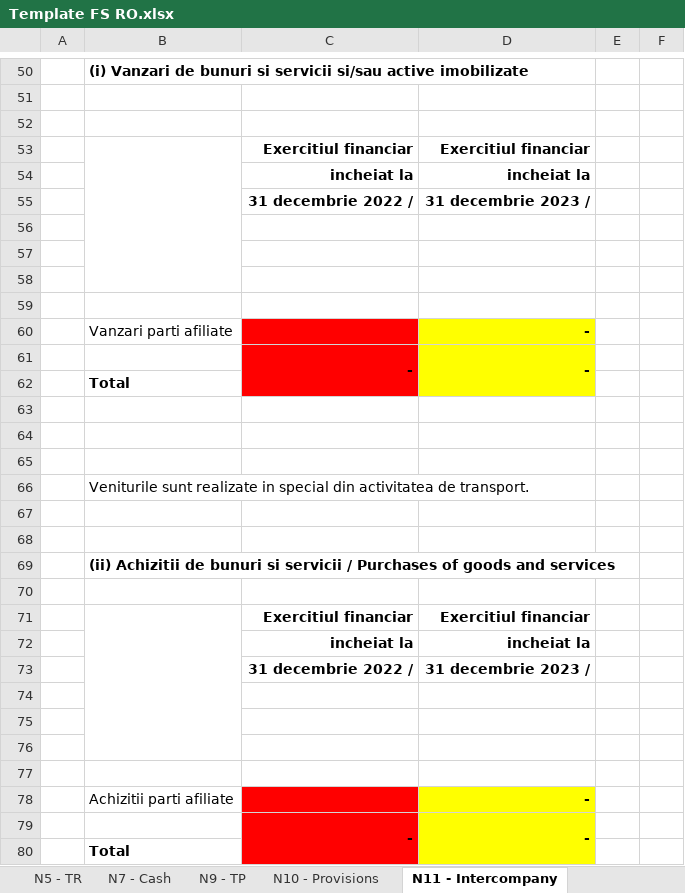
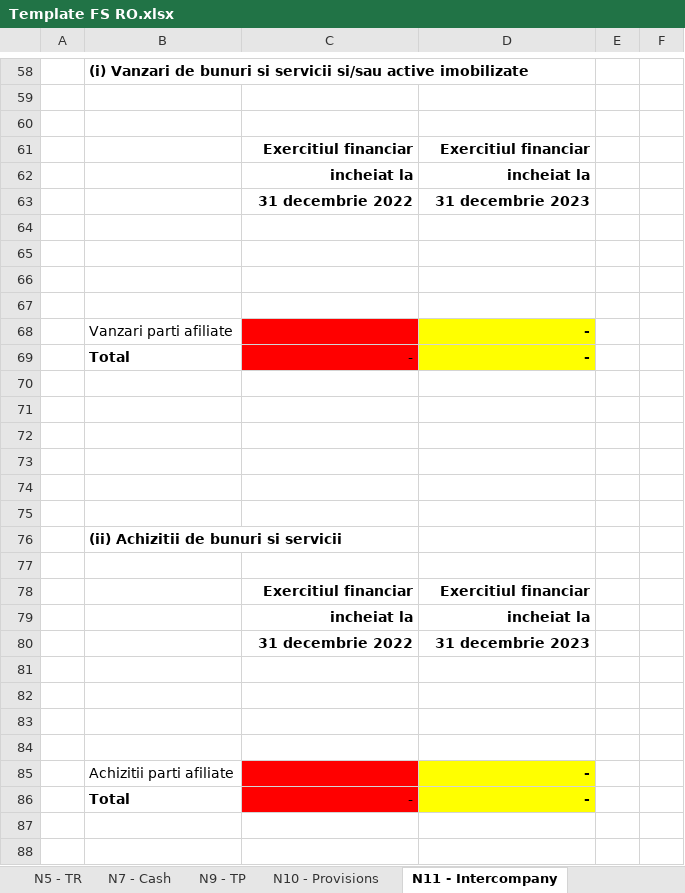
Before and after one commit to GTRDIGITAL/FSBotMirus, an Excel workbook: exceltemp/Template FS RO.xlsx, sheet N11 - Intercompany, drawn as a sheet; only a part is shown, gaps mark what is left out; values as stored, in another font and other column widths than the file's, no borders; removed rows and columns are numbered as before the commit, all else as after; the diff covers the shown part only; the diff names each change by its address in the sheet, - before the commit and + after, or states it on an @@ line.

```diff
--- a/exceltemp/Template FS RO.xlsx (sheet N11 - Intercompany)
+++ b/exceltemp/Template FS RO.xlsx (sheet N11 - Intercompany)
-B53:B58 merged
-C63: 31 decembrie 2022 /
+C63: 31 decembrie 2022
-D63: 31 decembrie 2023 /
+D63: 31 decembrie 2023
-B69: (empty)
+B69: Total
-C69 bold: on
+C69 bold: off
-C61:C62 merged
-D61:D62 merged
-row 62:  | Total
-row 66:  | Veniturile sunt realizate in special din activitatea de transport.
+row 75: (empty)
-B76: …si servicii / Purchases of goods and services
+B76: …si servicii
-B71:B76 merged
-C80: 31 decembrie 2022 /
+C80: 31 decembrie 2022
-D80: 31 decembrie 2023 /
+D80: 31 decembrie 2023
-B86: (empty)
+B86: Total
-C86 bold: on
+C86 bold: off
-C79:C80 merged
-D79:D80 merged
-row 80:  | Total
```
Also changed, not shown: 10 added rows, 2 removed rows, 13 edited cells and merged cells elsewhere in this sheet, sheet Trial Balance, other sheet tabs, formulas that keep their value, exceltemp/SF Entitati mici_EN.xlsx, exceltemp/SF Entitati mici_RO.xlsx, 2 other files.
